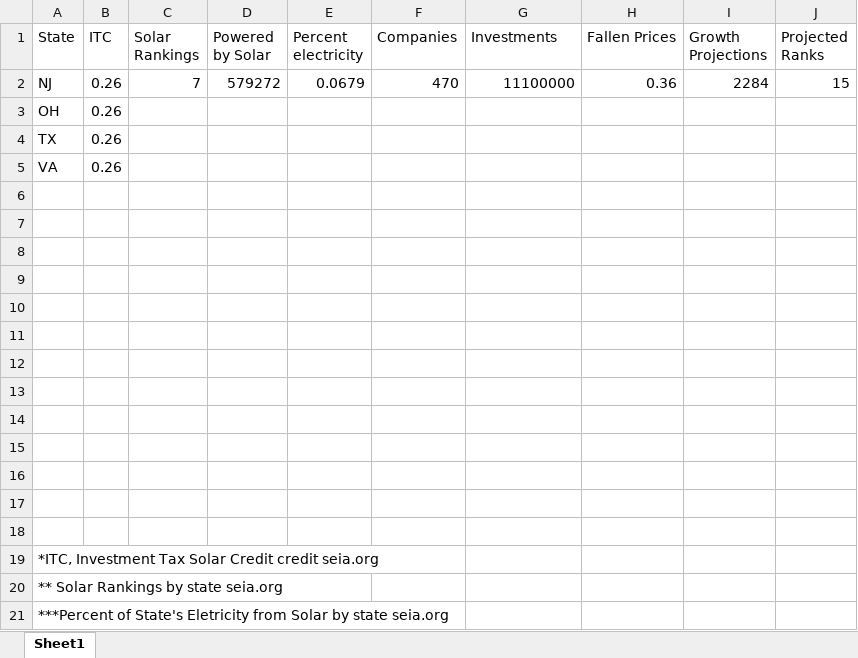
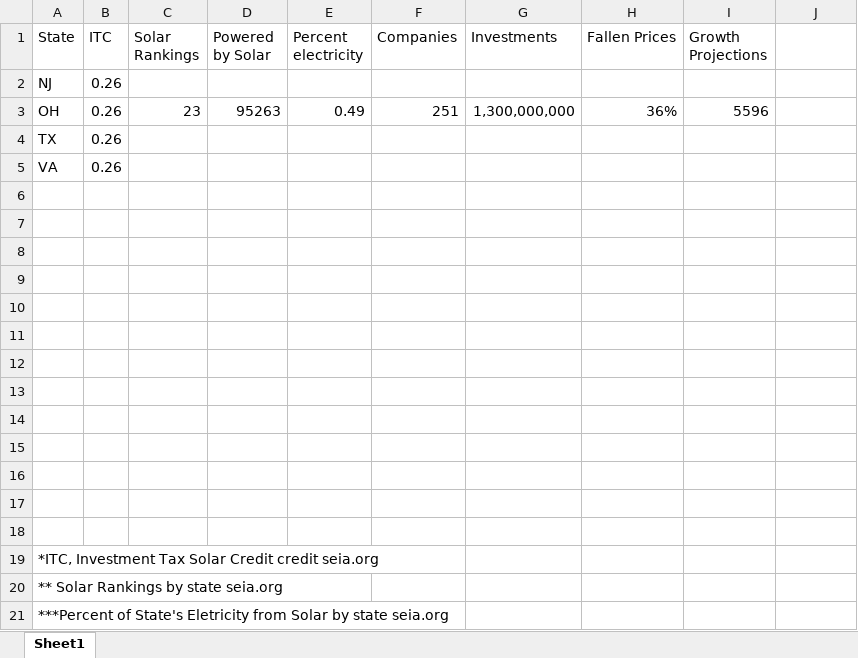
Before and after one commit to aricam/Final_Project, an Excel workbook: SeiaOrg.xlsx, sheet Sheet1, drawn as a sheet; values as stored, in another font and other column widths than the file's, no borders; removed rows and columns are numbered as before the commit, all else as after; the diff names each change by its address in the sheet, - before the commit and + after, or states it on an @@ line.

Commit message:
Add files via upload
Ohio data from https://seia.org/states-map

```diff
--- a/SeiaOrg.xlsx (sheet Sheet1)
+++ b/SeiaOrg.xlsx (sheet Sheet1)
-J1: Projected Ranks
+J1: (empty)
-row 2: NJ | 0.26 | 7 | 579272 | 0.0679 | 470 | 11100000 | 0.36 | 2284 | 15
-A2 (State): OH
+A2 (State): NJ
+row 3: OH | 0.26 | 23 | 95263 | 0.49 | 251 | 1,300,000,000 | 36% | 5596
```
